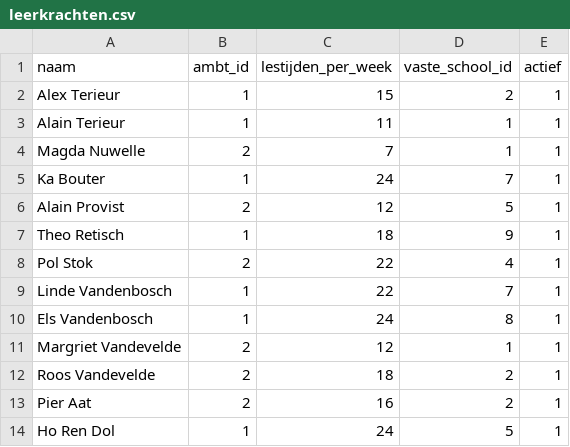
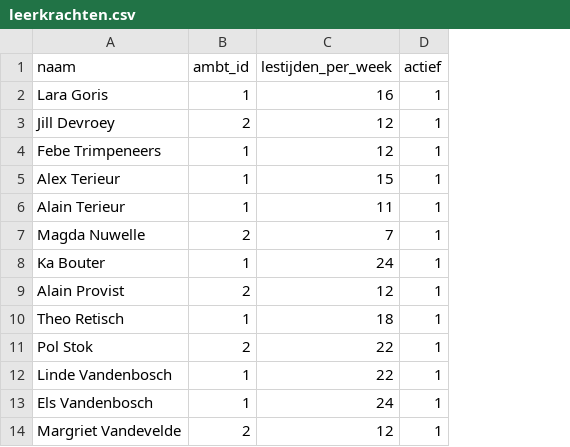
Before and after one commit to dgrootem/lpf, a CSV file: database/seeds/csvs/leerkrachten.csv, drawn as a sheet; removed rows and columns are numbered as before the commit, all else as after; the diff names each change by its address in the sheet, - before the commit and + after, or states it on an @@ line.

Commit message:
started phasing out FormBuilder calls ADDED: first try om tijdsduur van een geplande periode te berekenen ADDED: ondersteuning voor users die meer dan 1 school hebben ADDED: ondersteuning voor leerkrachten die in meer dan 1 school staan ADDED: seeden van eerste echte leerkrachten en users ADDED: feedback naar de user bij het wijzigen van de datum van een periode zodat hij ineens weet hoeveel uren er bijkomen zo

```diff
--- a/database/seeds/csvs/leerkrachten.csv
+++ b/database/seeds/csvs/leerkrachten.csv
-column D (vaste_school_id), rows 2-11: 2 | 1 | 1 | 7 | 5 | 9 | 4 | 7 | 8 | 1
+row 2: Lara Goris | 1 | 16 | 1
+row 3: Jill Devroey | 2 | 12 | 1
+row 4: Febe Trimpeneers | 1 | 12 | 1
-row 12: Roos Vandevelde | 2 | 18 | 2 | 1
-row 13: Pier Aat | 2 | 16 | 2 | 1
-row 14: Ho Ren Dol | 1 | 24 | 5 | 1
```
Also changed, not shown: 24 other files.
